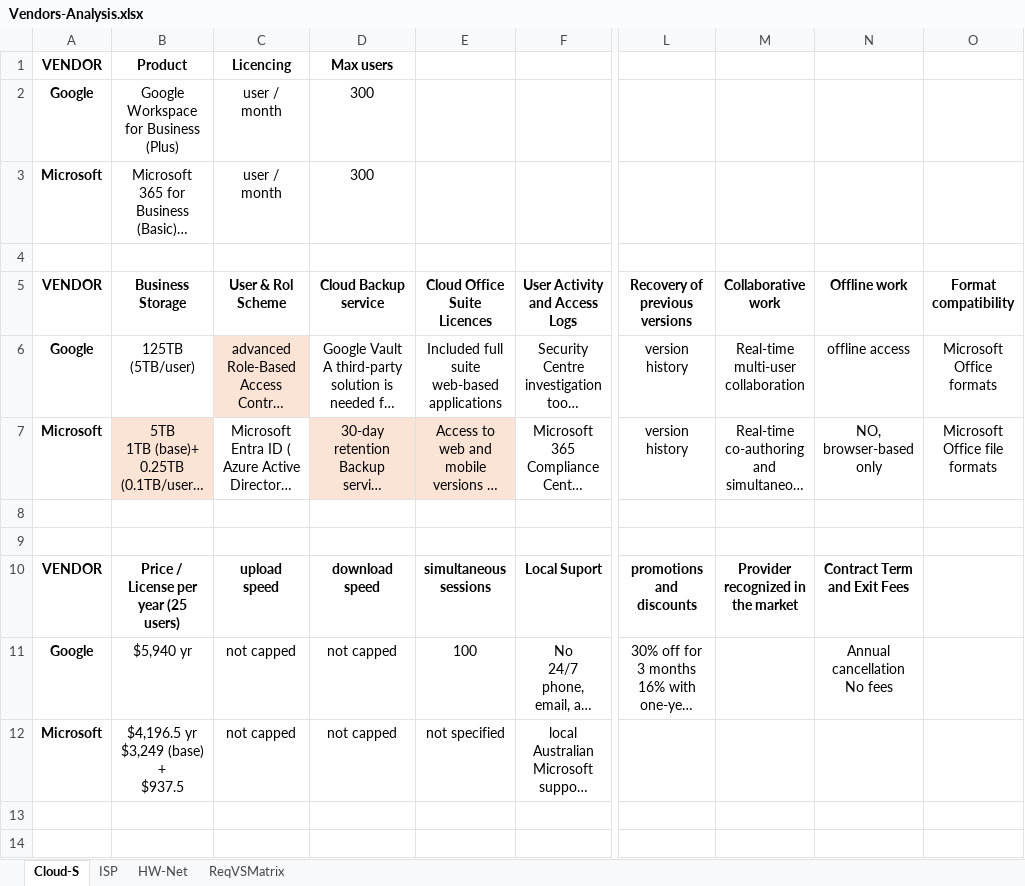
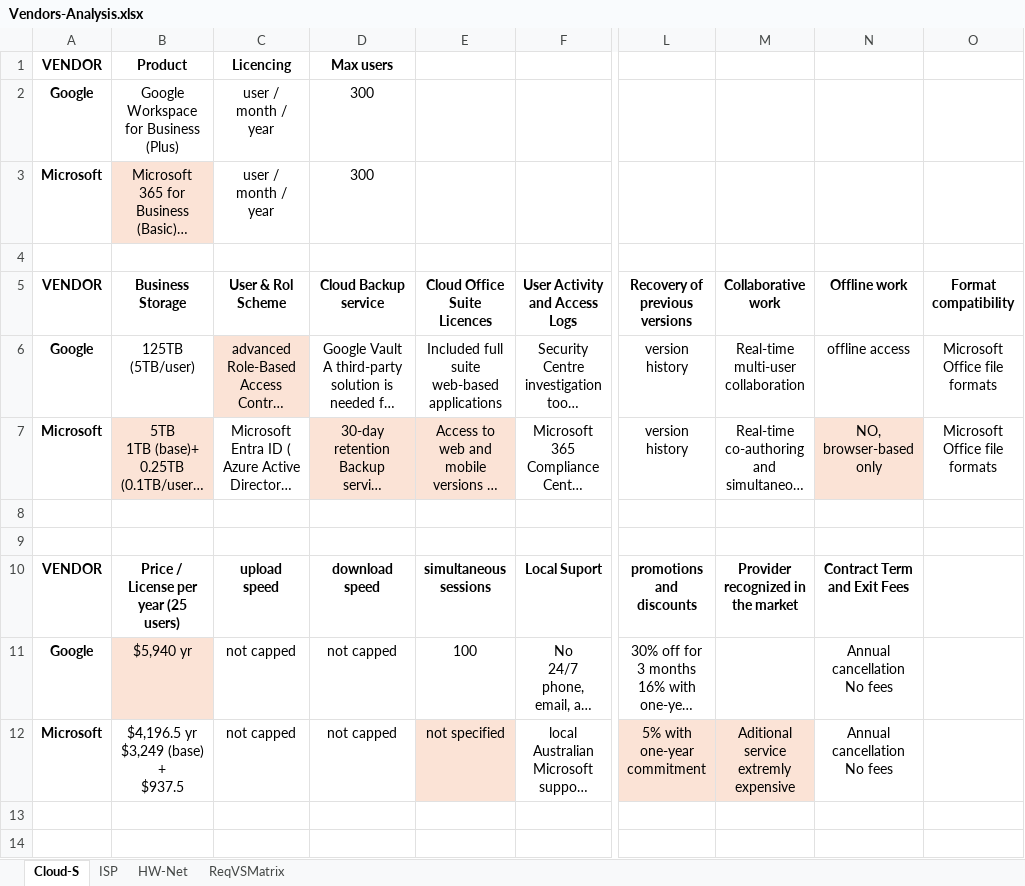
Before and after one commit to Advanced-Diploma-of-IT-Tel-Network-Eng/Assessments, an Excel workbook: TERM4/T4B1-ICTICT522-Evaluate_vendor_products_and_equipment/2-assessments/Vendors-Analysis.xlsx, sheet Cloud-S, drawn as a sheet; only a part is shown, gaps mark what is left out; long unchanged cells end in …; values as stored, in another font and other column widths than the file's, no borders; ↵ is a line break in a cell; the diff names each change by its address in the sheet, - before the commit and + after, or states it on an @@ line.

```diff
--- a/TERM4/T4B1-ICTICT522-Evaluate_vendor_products_and_equipment/2-assessments/Vendors-Analysis.xlsx (sheet Cloud-S)
+++ b/TERM4/T4B1-ICTICT522-Evaluate_vendor_products_and_equipment/2-assessments/Vendors-Analysis.xlsx (sheet Cloud-S)
-C2:C3 (Licencing): user / month
+C2:C3 (Licencing): user / month / year
-B3 fill: none
+B3 fill: #FBE3D6
-O6: Microsoft Office formats
+O6: Microsoft Office file formats
-N7 fill: none
+N7 fill: #FBE3D6
-B11 fill: none
+B11 fill: #FBE3D6
-E12 fill: none
+E12 fill: #FBE3D6
-L12: (empty)
+L12: 5% with one-year commitment
-L12:M12 fill: none
+L12:M12 fill: #FBE3D6
-M12: (empty)
+M12: Aditional service extremly expensive
-N12: (empty)
+N12: Annual cancellation ↵ No fees
```
Also changed, not shown: sheet ISP.
